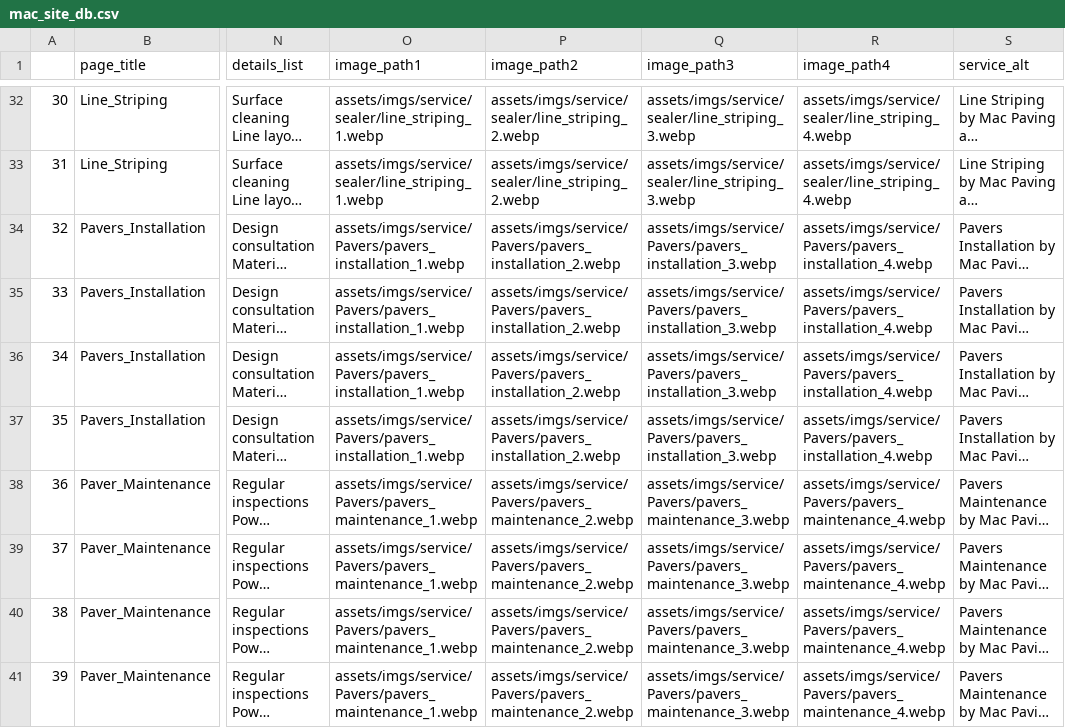
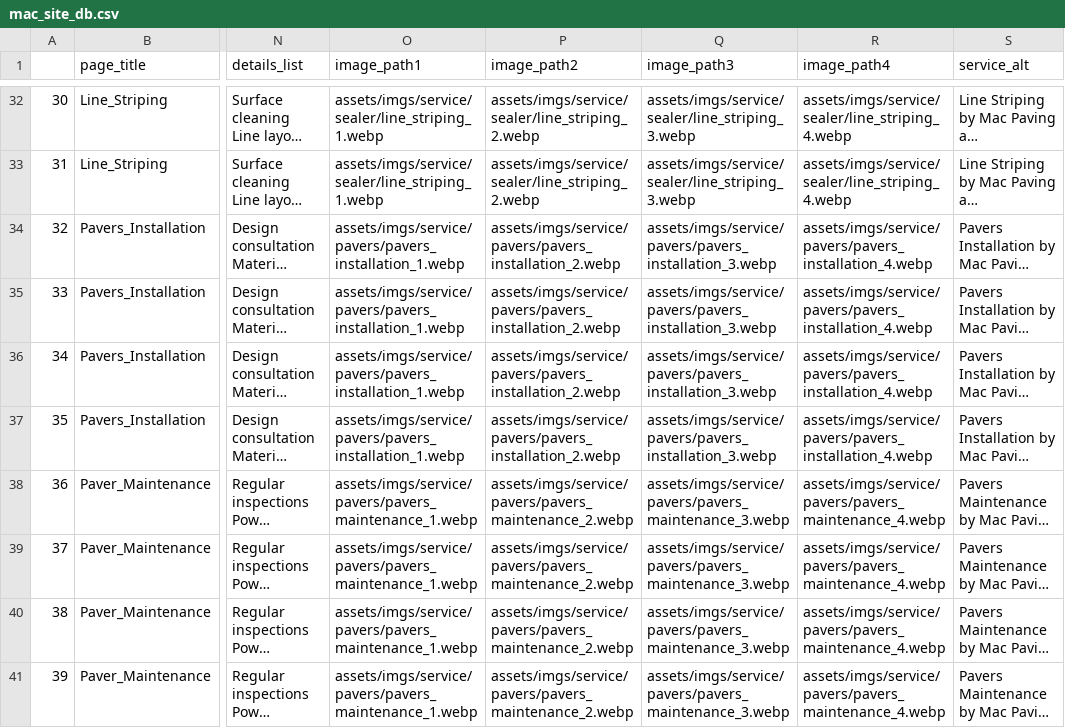
Before and after one commit to mtzdgtlab/mac-site-2025, a CSV file: assets/resources/mac_site_db.csv, drawn as a sheet; only a part is shown, gaps mark what is left out; long unchanged cells end in …; the diff covers the shown part only; the diff names each change by its address in the sheet, - before the commit and + after, or states it on an @@ line.

Commit message:
pavers-img

```diff
--- a/assets/resources/mac_site_db.csv
+++ b/assets/resources/mac_site_db.csv
-O34:O37 (image_path1): assets/imgs/service/Pavers/pavers_installation_1.webp
+O34:O37 (image_path1): assets/imgs/service/pavers/pavers_installation_1.webp
-P34:P37 (image_path2): assets/imgs/service/Pavers/pavers_installation_2.webp
+P34:P37 (image_path2): assets/imgs/service/pavers/pavers_installation_2.webp
-Q34:Q37 (image_path3): assets/imgs/service/Pavers/pavers_installation_3.webp
+Q34:Q37 (image_path3): assets/imgs/service/pavers/pavers_installation_3.webp
-R34:R37 (image_path4): assets/imgs/service/Pavers/pavers_installation_4.webp
+R34:R37 (image_path4): assets/imgs/service/pavers/pavers_installation_4.webp
-O38:O41 (image_path1): assets/imgs/service/Pavers/pavers_maintenance_1.webp
+O38:O41 (image_path1): assets/imgs/service/pavers/pavers_maintenance_1.webp
-P38:P41 (image_path2): assets/imgs/service/Pavers/pavers_maintenance_2.webp
+P38:P41 (image_path2): assets/imgs/service/pavers/pavers_maintenance_2.webp
-Q38:Q41 (image_path3): assets/imgs/service/Pavers/pavers_maintenance_3.webp
+Q38:Q41 (image_path3): assets/imgs/service/pavers/pavers_maintenance_3.webp
-R38:R41 (image_path4): assets/imgs/service/Pavers/pavers_maintenance_4.webp
+R38:R41 (image_path4): assets/imgs/service/pavers/pavers_maintenance_4.webp
```
Also changed, not shown: 32 edited cells elsewhere in this file, assets/resources/mac_site_db_corrected.csv, assets/resources/macpaving_site_seo_generated.csv, 5 other files.
